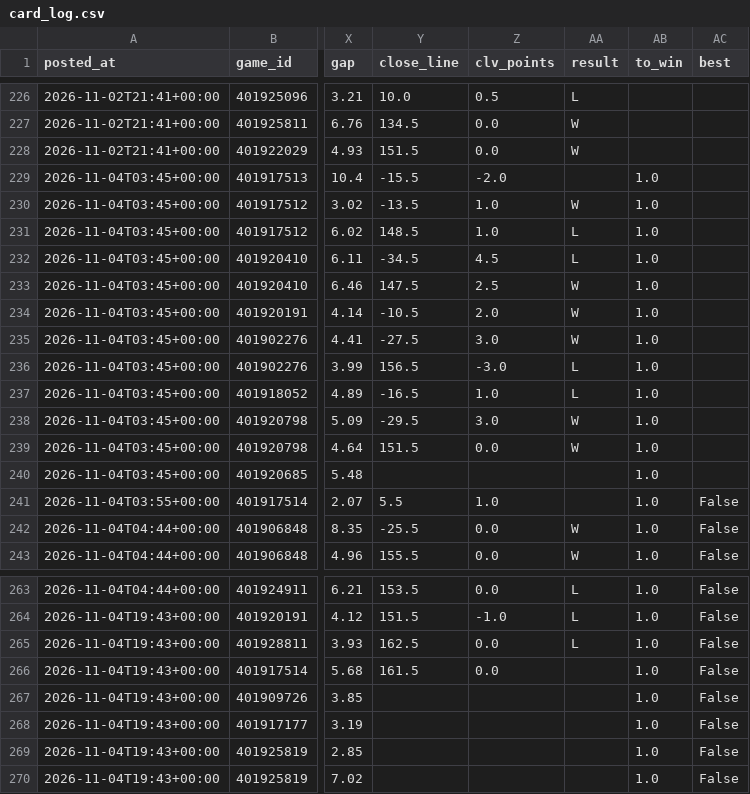
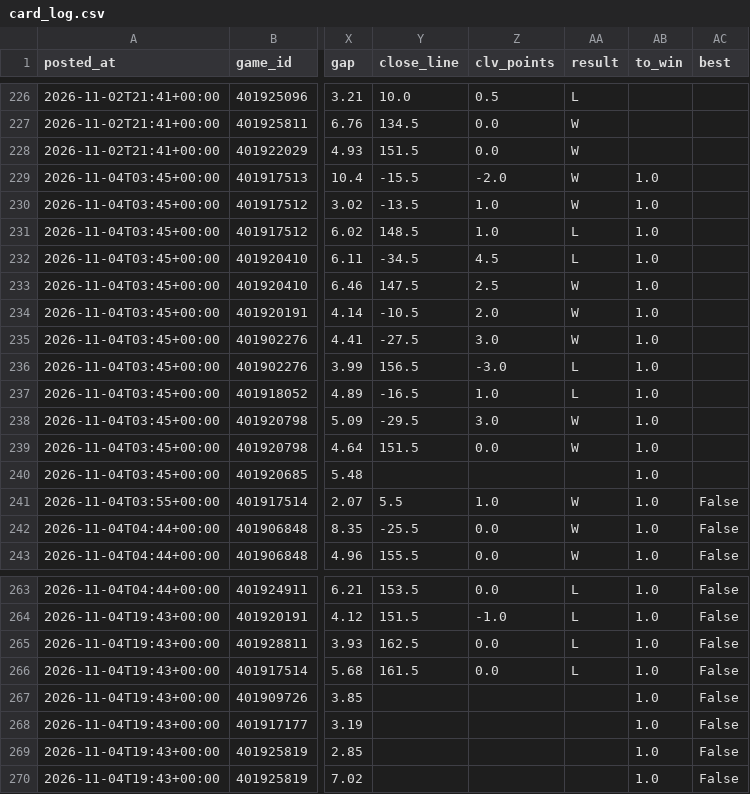
Before and after one commit to patjennings96-ctrl/ncaab-edge-board, a CSV file: data/history/card_log.csv, drawn as a sheet; only a part is shown, gaps mark what is left out; the diff names each change by its address in the sheet, - before the commit and + after, or states it on an @@ line.

```diff
--- a/data/history/card_log.csv
+++ b/data/history/card_log.csv
-AA229 (result): (empty)
+AA229 (result): W
-AA241 (result): (empty)
+AA241 (result): W
-AA266 (result): (empty)
+AA266 (result): L
```
Also changed, not shown: data/history/cal_log.csv, 3 other files.
